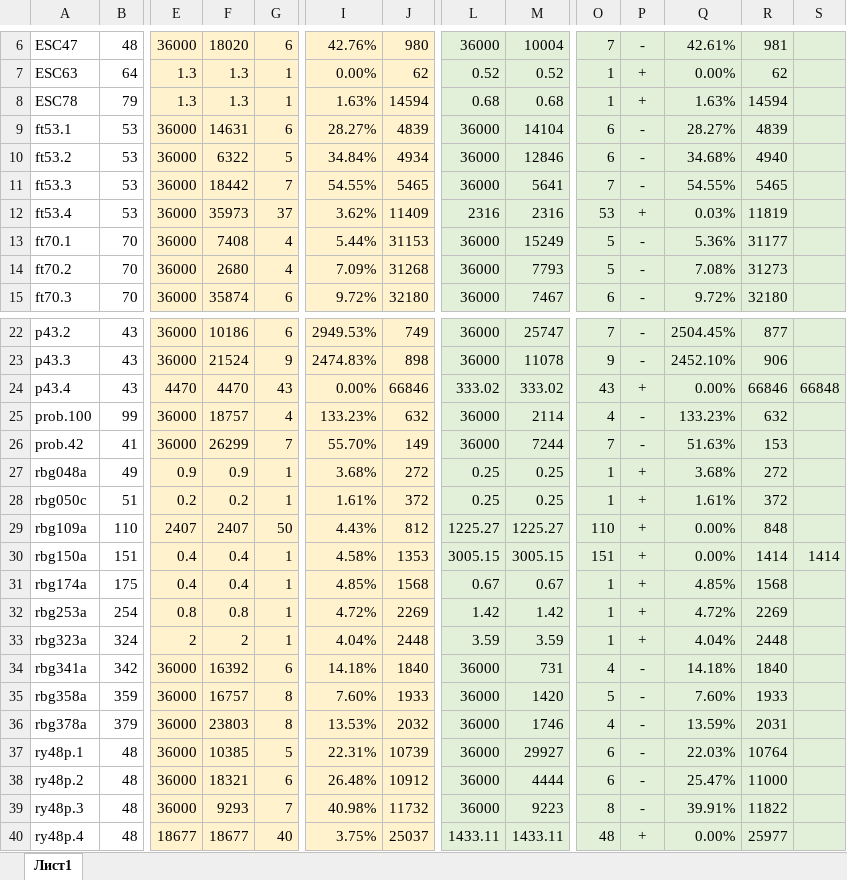
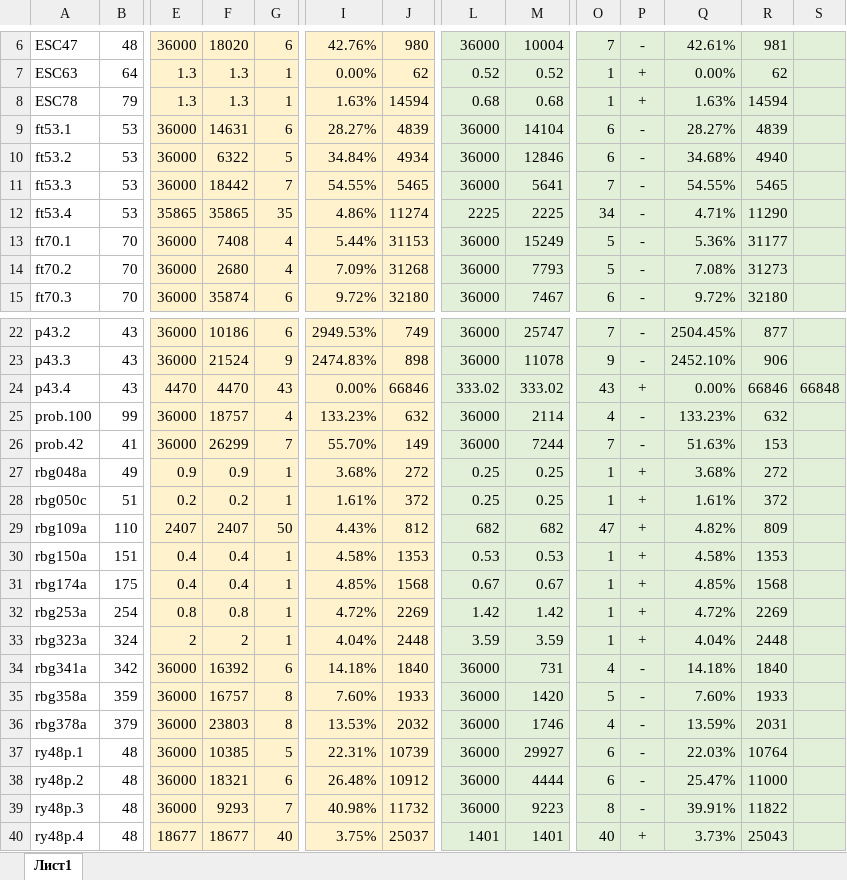
Before and after one commit to ukoloff/PCGTSP-BnB, an Excel workbook: playground/report/salman.xlsx, sheet Лист1, drawn as a sheet; only a part is shown, gaps mark what is left out; values as stored, in another font and other column widths than the file's, no borders; the diff names each change by its address in the sheet, - before the commit and + after, or states it on an @@ line.

Commit message:
Cut exact solutions with gap 5%

```diff
--- a/playground/report/salman.xlsx (sheet Лист1)
+++ b/playground/report/salman.xlsx (sheet Лист1)
-E12: 36000
+E12: 35865
-F12: 35973
+F12: 35865
-G12: 37
+G12: 35
-I12: 3.62%
+I12: 4.86%
-J12: 11409
+J12: 11274
-L12: 2316
+L12: 2225
-M12: 2316
+M12: 2225
-O12: 53
+O12: 34
-P12: +
+P12: -
-Q12: 0.03%
+Q12: 4.71%
-R12: 11819
+R12: 11290
-L29: 1225.27
+L29: 682
-M29: 1225.27
+M29: 682
-O29: 110
+O29: 47
-Q29: 0.00%
+Q29: 4.82%
-R29: 848
+R29: 809
-L30: 3005.15
+L30: 0.53
-M30: 3005.15
+M30: 0.53
-O30: 151
+O30: 1
-Q30: 0.00%
+Q30: 4.58%
-R30: 1414
+R30: 1353
-S30: 1414
+S30: (empty)
-L40: 1433.11
+L40: 1401
-M40: 1433.11
+M40: 1401
-O40: 48
+O40: 40
-Q40: 0.00%
+Q40: 3.73%
-R40: 25977
+R40: 25043
```
